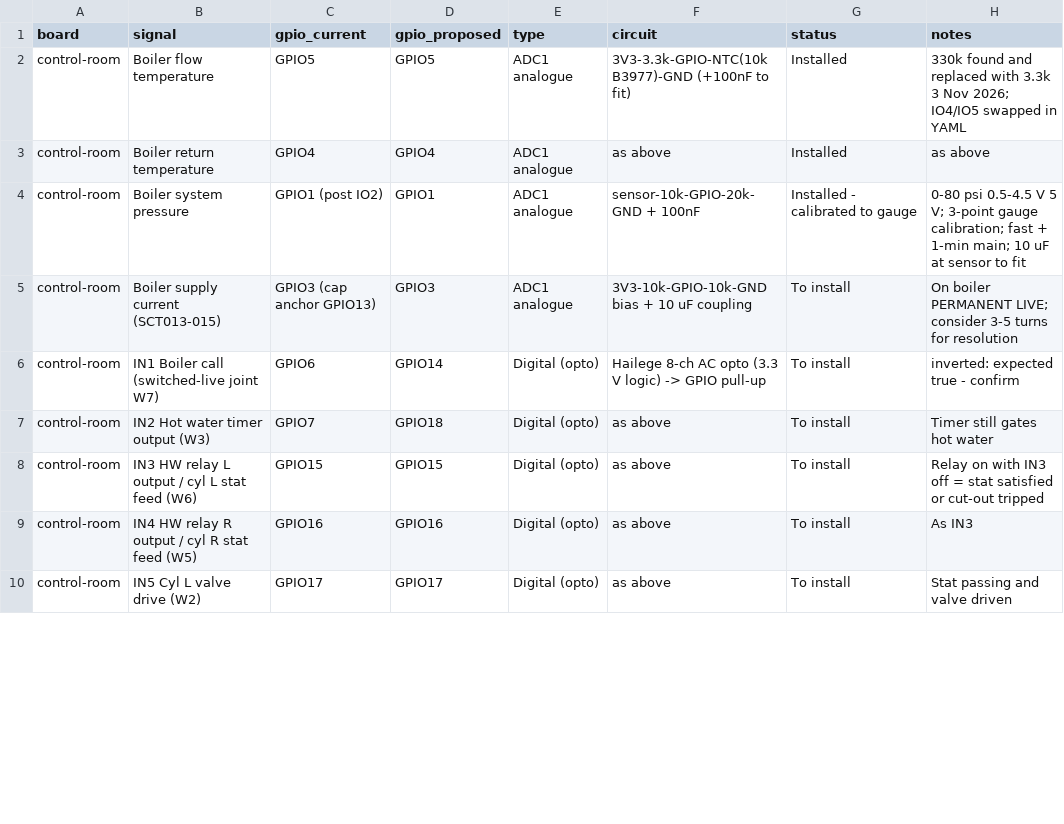
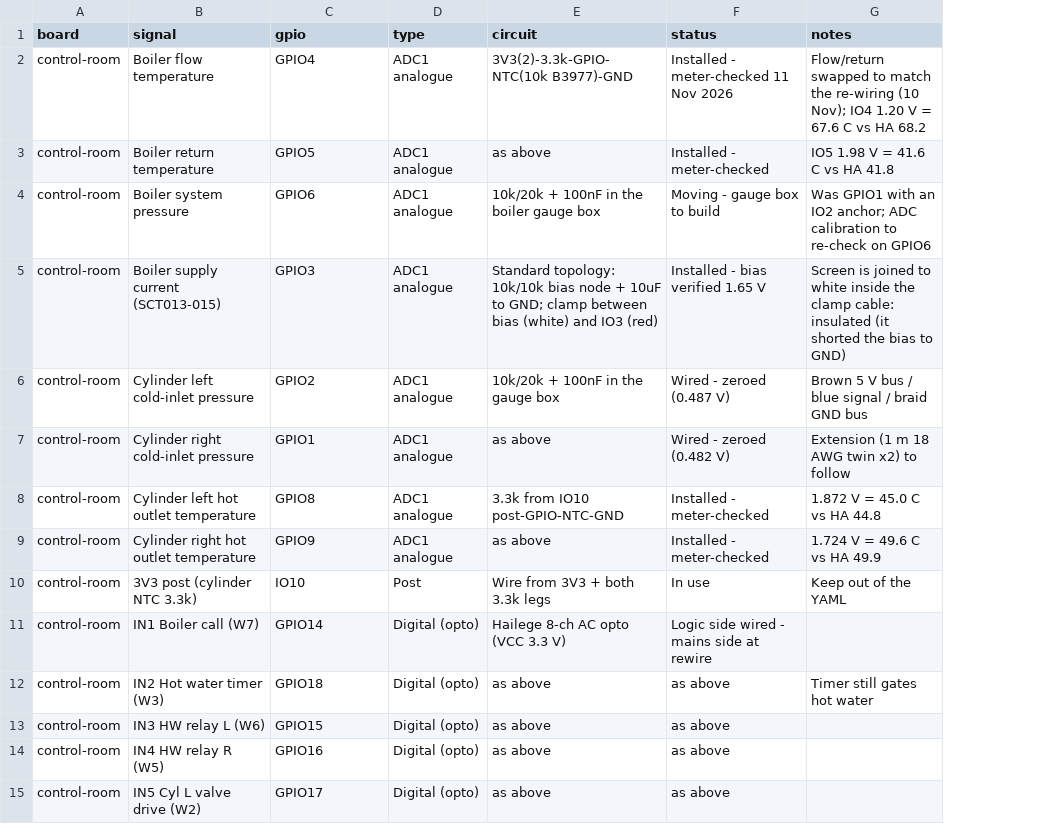
Before and after one commit to the-control-cabinet/heating-plant-monitoring-esphome, a CSV file: data/io-schedule.csv, drawn as a sheet; only a part is shown; removed rows and columns are numbered as before the commit, all else as after; the diff covers the shown part only; the diff names each change by its address in the sheet, - before the commit and + after, or states it on an @@ line.

Commit message:
Batch 5: control-room off-board rewiring and as-built schematics, opto enclosure, clamp and tundish fixes, cylinder stratification and hot water estimate, short cycling and load scaling measured, FDD F17-F20, leak layer 4 live, VPin video notes

```diff
--- a/data/io-schedule.csv
+++ b/data/io-schedule.csv
-column C (gpio_current), rows 2-10: GPIO5 | GPIO4 | GPIO1 (post IO2) | GPIO3 (cap anchor GPIO13) | GPIO6 | GPIO7 | GPIO15 | GPIO16 | GPIO17
-C1: gpio_proposed
+C1: gpio
-C2 (gpio): GPIO5
+C2 (gpio): GPIO4
-E2 (circuit): 3V3-3.3k-GPIO-NTC(10k B3977)-GND (+100nF to fit)
+E2 (circuit): 3V3(2)-3.3k-GPIO-NTC(10k B3977)-GND
-F2 (status): Installed
+F2 (status): Installed - meter-checked 11 Nov 2026
-G2 (notes): 330k found and replaced with 3.3k 3 Nov 2026; IO4/IO5 swapped in YAML
+G2 (notes): Flow/return swapped to match the re-wiring (10 Nov); IO4 1.20 V = 67.6 C vs HA 68.2
-C3 (gpio): GPIO4
+C3 (gpio): GPIO5
-F3 (status): Installed
+F3 (status): Installed - meter-checked
-G3 (notes): as above
+G3 (notes): IO5 1.98 V = 41.6 C vs HA 41.8
-C4 (gpio): GPIO1
+C4 (gpio): GPIO6
-E4 (circuit): sensor-10k-GPIO-20k-GND + 100nF
+E4 (circuit): 10k/20k + 100nF in the boiler gauge box
-F4 (status): Installed - calibrated to gauge
+F4 (status): Moving - gauge box to build
-G4 (notes): 0-80 psi 0.5-4.5 V 5 V; 3-point gauge calibration; fast + 1-min main; 10 uF at sensor to fit
+G4 (notes): Was GPIO1 with an IO2 anchor; ADC calibration to re-check on GPIO6
-E5 (circuit): 3V3-10k-GPIO-10k-GND bias + 10 uF coupling
+E5 (circuit): Standard topology: 10k/10k bias node + 10uF to GND; clamp between bias (white) and IO3 (red)
-F5 (status): To install
+F5 (status): Installed - bias verified 1.65 V
-G5 (notes): On boiler PERMANENT LIVE; consider 3-5 turns for resolution
+G5 (notes): Screen is joined to white inside the clamp cable: insulated (it shorted the bias to GND)
+row 6: control-room | Cylinder left cold-inlet pressure | GPIO2 | ADC1 analogue | 10k/20k + 100nF in the gauge box | Wired - zeroed (0.487 V) | Brown 5 V bus / blue signal / braid GND bus
+row 7: control-room | Cylinder right cold-inlet pressure | GPIO1 | ADC1 analogue | as above | Wired - zeroed (0.482 V) | Extension (1 m 18 AWG twin x2) to follow
+row 8: control-room | Cylinder left hot outlet temperature | GPIO8 | ADC1 analogue | 3.3k from IO10 post-GPIO-NTC-GND | Installed - meter-checked | 1.872 V = 45.0 C vs HA 44.8
+row 9: control-room | Cylinder right hot outlet temperature | GPIO9 | ADC1 analogue | as above | Installed - meter-checked | 1.724 V = 49.6 C vs HA 49.9
+row 10: control-room | 3V3 post (cylinder NTC 3.3k) | IO10 | Post | Wire from 3V3 + both 3.3k legs | In use | Keep out of the YAML
-B11 (signal): IN1 Boiler call (switched-live joint W7)
+B11 (signal): IN1 Boiler call (W7)
-E11 (circuit): Hailege 8-ch AC opto (3.3 V logic) -> GPIO pull-up
+E11 (circuit): Hailege 8-ch AC opto (VCC 3.3 V)
-F11 (status): To install
+F11 (status): Logic side wired - mains side at rewire
-G11 (notes): inverted: expected true - confirm
+G11 (notes): (empty)
-B12 (signal): IN2 Hot water timer output (W3)
+B12 (signal): IN2 Hot water timer (W3)
-F12:F15 (status): To install
+F12:F15 (status): as above
-B13 (signal): IN3 HW relay L output / cyl L stat feed (W6)
+B13 (signal): IN3 HW relay L (W6)
-G13 (notes): Relay on with IN3 off = stat satisfied or cut-out tripped
+G13 (notes): (empty)
-B14 (signal): IN4 HW relay R output / cyl R stat feed (W5)
+B14 (signal): IN4 HW relay R (W5)
-G14 (notes): As IN3
+G14 (notes): (empty)
-G15 (notes): Stat passing and valve driven
+G15 (notes): (empty)
```
Also changed, not shown: 3 added rows, 6 removed rows and 17 edited cells elsewhere in this file, 17 other files.
